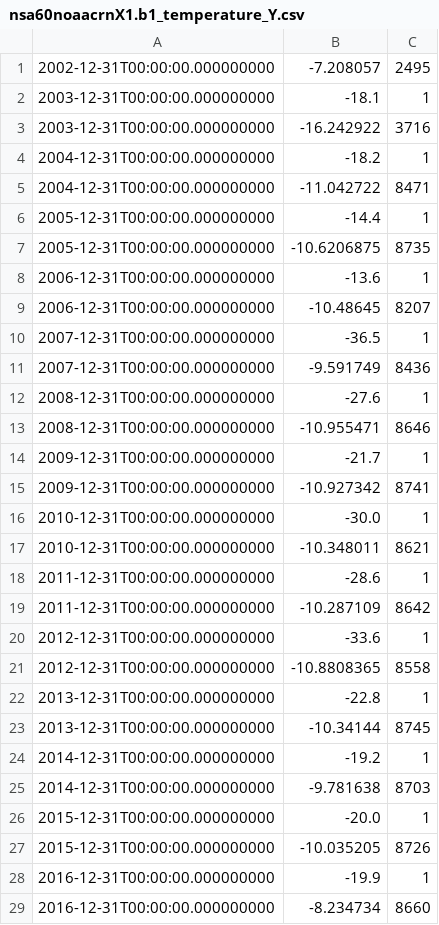
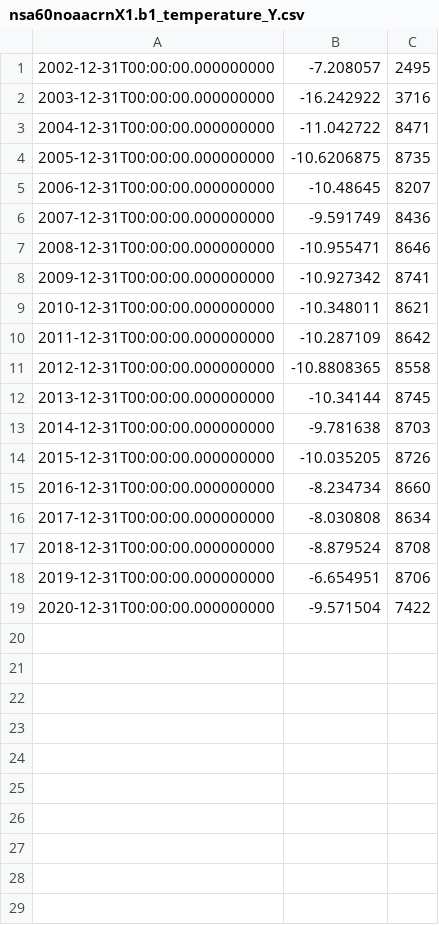
Before and after one commit to AdamTheisen/ARM-Climatologies, a CSV file: results/nsa60noaacrnX1.b1_temperature_Y.csv, drawn as a sheet; only a part is shown; the shorter side is filled out with more unchanged rows; the diff covers the shown part only; the diff names each change by its address in the sheet, - before the commit and + after, or states it on an @@ line.

```diff
--- a/results/nsa60noaacrnX1.b1_temperature_Y.csv
+++ b/results/nsa60noaacrnX1.b1_temperature_Y.csv
-row 2: 2003-12-31T00:00:00.000000000 | -18.1 | 1
-row 4: 2004-12-31T00:00:00.000000000 | -18.2 | 1
-row 6: 2005-12-31T00:00:00.000000000 | -14.4 | 1
-row 8: 2006-12-31T00:00:00.000000000 | -13.6 | 1
-row 10: 2007-12-31T00:00:00.000000000 | -36.5 | 1
-row 12: 2008-12-31T00:00:00.000000000 | -27.6 | 1
-row 14: 2009-12-31T00:00:00.000000000 | -21.7 | 1
-row 16: 2010-12-31T00:00:00.000000000 | -30.0 | 1
-row 18: 2011-12-31T00:00:00.000000000 | -28.6 | 1
-row 20: 2012-12-31T00:00:00.000000000 | -33.6 | 1
-row 22: 2013-12-31T00:00:00.000000000 | -22.8 | 1
-row 24: 2014-12-31T00:00:00.000000000 | -19.2 | 1
-row 26: 2015-12-31T00:00:00.000000000 | -20.0 | 1
-row 28: 2016-12-31T00:00:00.000000000 | -19.9 | 1
```
Also changed, not shown: 4 removed rows elsewhere in this file, 5 other files.
